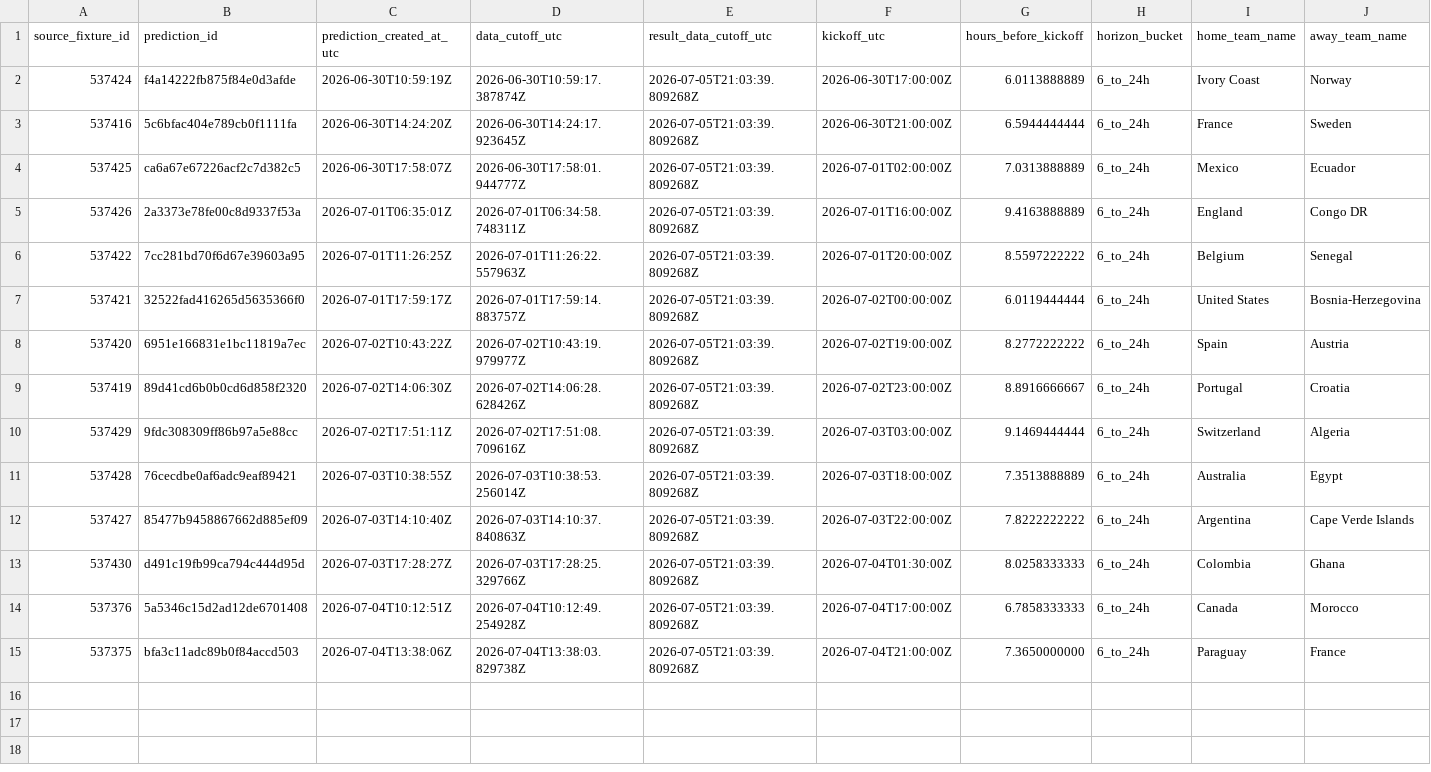
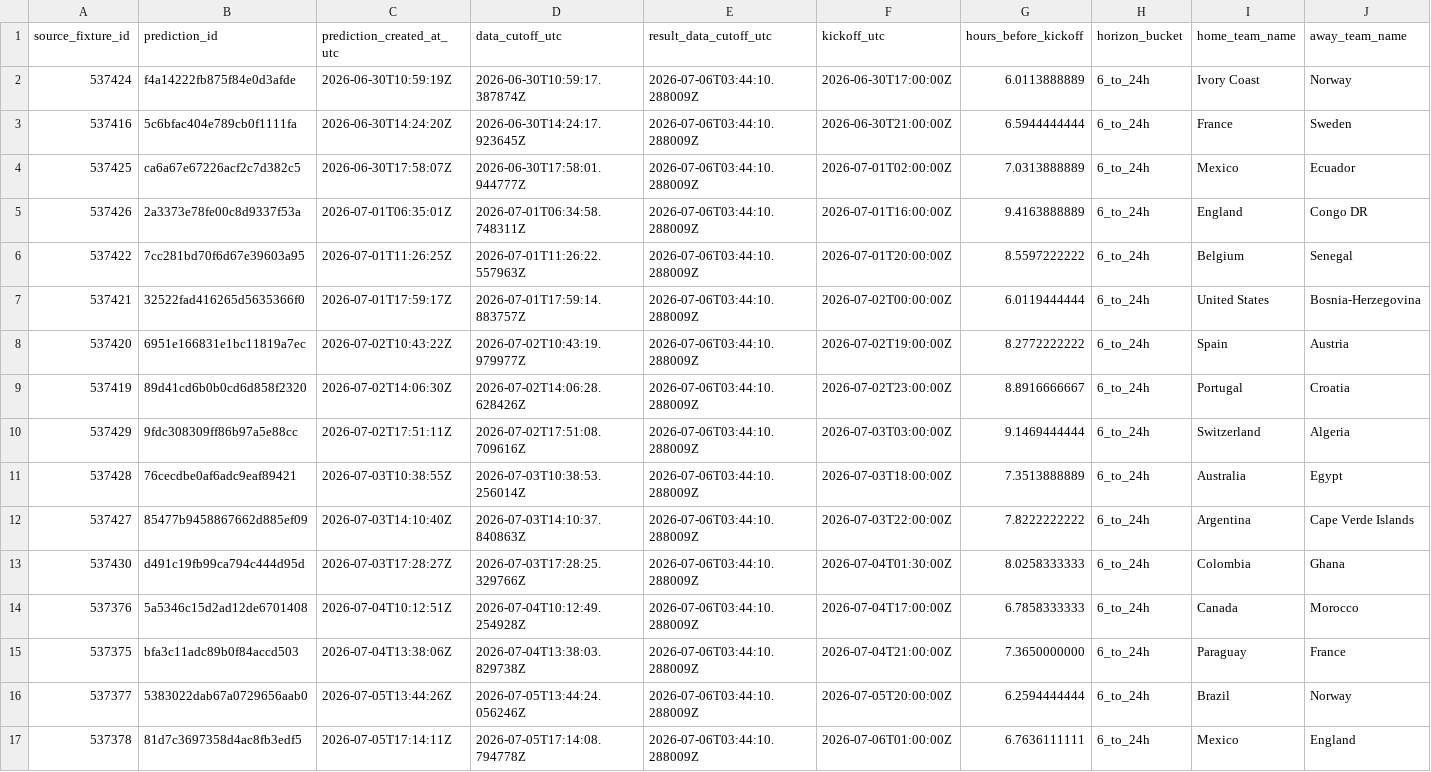
Before and after one commit to juanbrau-or/world-cup-2026-predictions, a CSV file: prospective_matches.csv, drawn as a sheet; only a part is shown; rows hold the shown columns only; the diff names each change by its address in the sheet, - before the commit and + after, or states it on an @@ line.

```diff
--- a/prospective_matches.csv
+++ b/prospective_matches.csv
-E2:E15 (result_data_cutoff_utc): 2026-07-05T21:03:39.809268Z
+E2:E15 (result_data_cutoff_utc): 2026-07-06T03:44:10.288009Z
+row 16: 537377 | 5383022dab67a0729656aab0 | 2026-07-05T13:44:26Z | 2026-07-05T13:44:24.056246Z | 2026-07-06T03:44:10.288009Z | 2026-07-05T20:00:00Z | 6.2594444444 | 6_to_24h | Brazil | Norway
+row 17: 537378 | 81d7c3697358d4ac8fb3edf5 | 2026-07-05T17:14:11Z | 2026-07-05T17:14:08.794778Z | 2026-07-06T03:44:10.288009Z | 2026-07-06T01:00:00Z | 6.7636111111 | 6_to_24h | Mexico | England
```
Also changed, not shown: latest.csv, shadow/contextual_latest.csv, 18 other files.
